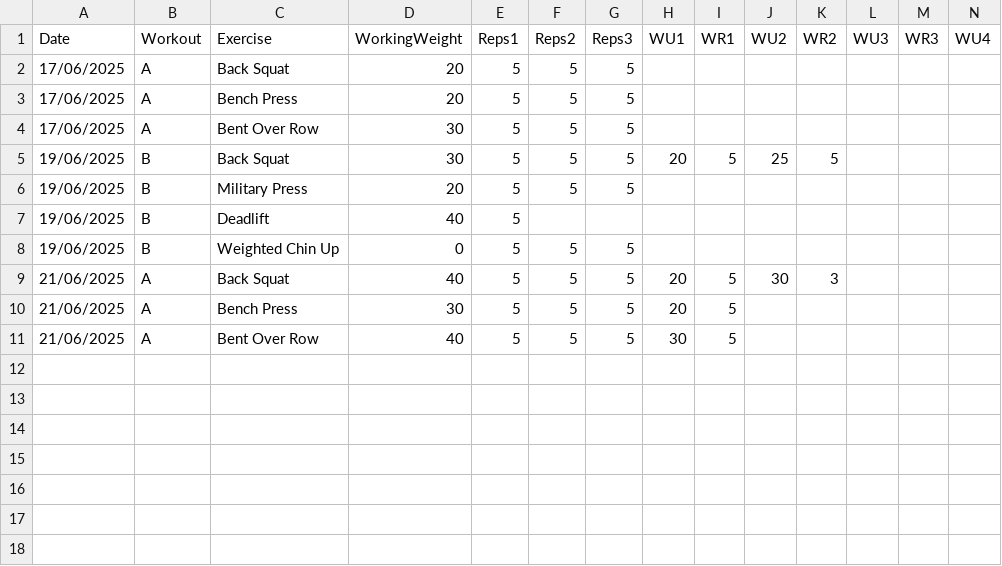
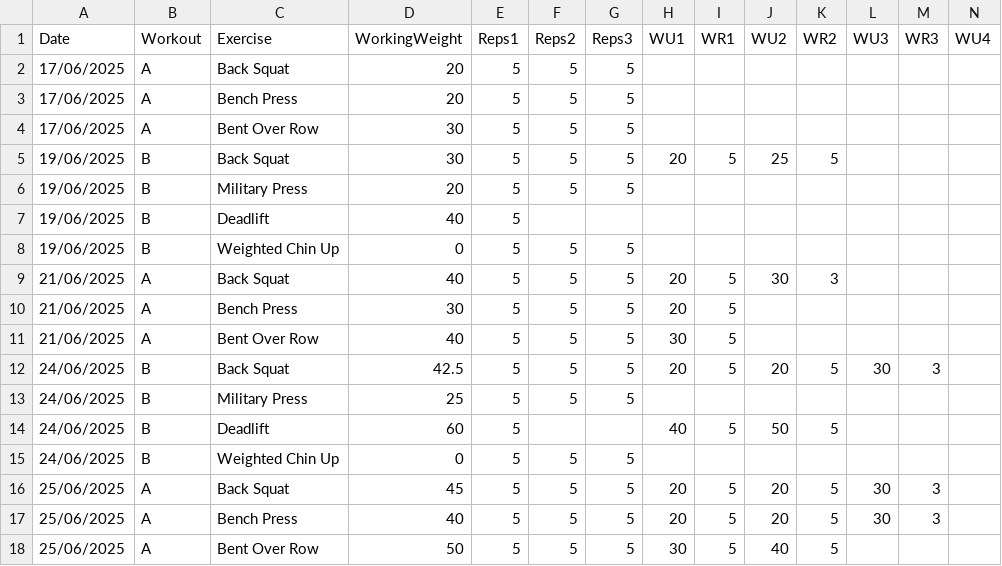
Before and after one commit to Jordan-Bruno/weight-training-dashboard, a CSV file: documents/training_log.csv, drawn as a sheet; only a part is shown; rows hold the shown columns only; the diff names each change by its address in the sheet, - before the commit and + after, or states it on an @@ line.

Commit message:
Update training_log.csv

```diff
--- a/documents/training_log.csv
+++ b/documents/training_log.csv
+row 12: 24/06/2025 | B | Back Squat | 42.5 | 5 | 5 | 5 | 20 | 5 | 20 | 5 | 30 | 3
+row 13: 24/06/2025 | B | Military Press | 25 | 5 | 5 | 5
+row 14: 24/06/2025 | B | Deadlift | 60 | 5 |  |  | 40 | 5 | 50 | 5
+row 15: 24/06/2025 | B | Weighted Chin Up | 0 | 5 | 5 | 5
+row 16: 25/06/2025 | A | Back Squat | 45 | 5 | 5 | 5 | 20 | 5 | 20 | 5 | 30 | 3
+row 17: 25/06/2025 | A | Bench Press | 40 | 5 | 5 | 5 | 20 | 5 | 20 | 5 | 30 | 3
+row 18: 25/06/2025 | A | Bent Over Row | 50 | 5 | 5 | 5 | 30 | 5 | 40 | 5
```
